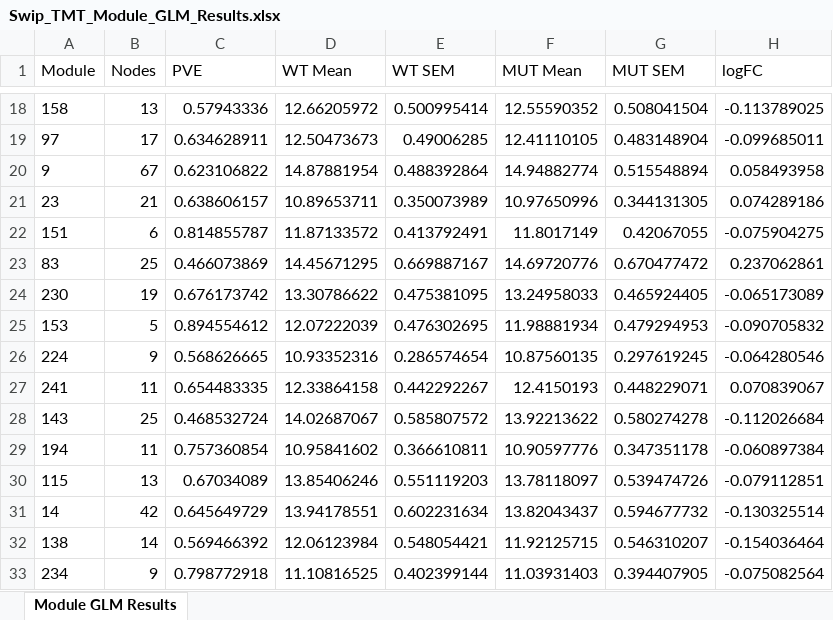
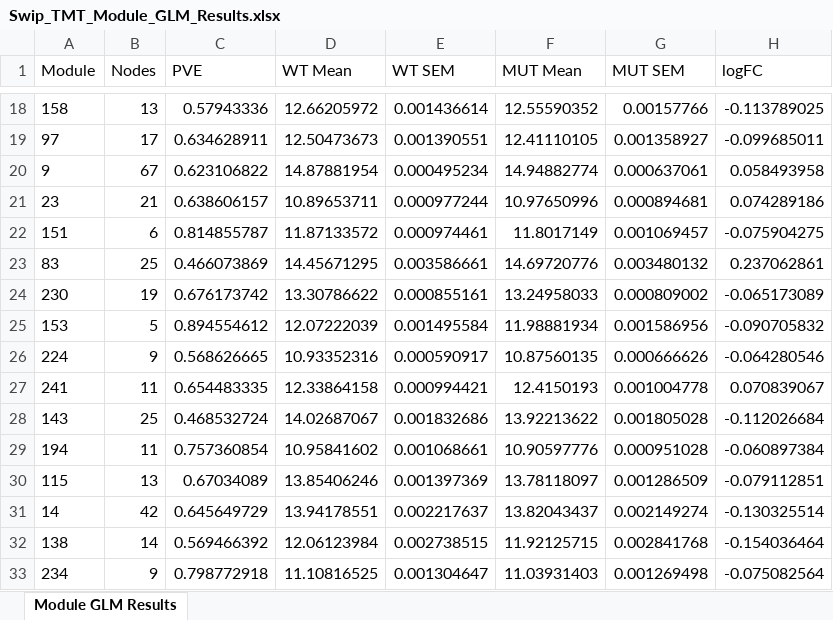
Before and after one commit to twesleyb/SwipProteomics, an Excel workbook: tables/Swip_TMT_Module_GLM_Results.xlsx, sheet Module GLM Results, drawn as a sheet; only a part is shown, gaps mark what is left out; values as stored, in another font and other column widths than the file's, no borders; the diff covers the shown part only; the diff names each change by its address in the sheet, - before the commit and + after, or states it on an @@ line.

```diff
--- a/tables/Swip_TMT_Module_GLM_Results.xlsx (sheet Module GLM Results)
+++ b/tables/Swip_TMT_Module_GLM_Results.xlsx (sheet Module GLM Results)
-E18 (WT SEM): 0.500995414
+E18 (WT SEM): 0.001436614
-G18 (MUT SEM): 0.508041504
+G18 (MUT SEM): 0.00157766
-E19 (WT SEM): 0.49006285
+E19 (WT SEM): 0.001390551
-G19 (MUT SEM): 0.483148904
+G19 (MUT SEM): 0.001358927
-E20 (WT SEM): 0.488392864
+E20 (WT SEM): 0.000495234
-G20 (MUT SEM): 0.515548894
+G20 (MUT SEM): 0.000637061
-E21 (WT SEM): 0.350073989
+E21 (WT SEM): 0.000977244
-G21 (MUT SEM): 0.344131305
+G21 (MUT SEM): 0.000894681
-E22 (WT SEM): 0.413792491
+E22 (WT SEM): 0.000974461
-G22 (MUT SEM): 0.42067055
+G22 (MUT SEM): 0.001069457
-E23 (WT SEM): 0.669887167
+E23 (WT SEM): 0.003586661
-G23 (MUT SEM): 0.670477472
+G23 (MUT SEM): 0.003480132
-E24 (WT SEM): 0.475381095
+E24 (WT SEM): 0.000855161
-G24 (MUT SEM): 0.465924405
+G24 (MUT SEM): 0.000809002
-E25 (WT SEM): 0.476302695
+E25 (WT SEM): 0.001495584
-G25 (MUT SEM): 0.479294953
+G25 (MUT SEM): 0.001586956
-E26 (WT SEM): 0.286574654
+E26 (WT SEM): 0.000590917
-G26 (MUT SEM): 0.297619245
+G26 (MUT SEM): 0.000666626
-E27 (WT SEM): 0.442292267
+E27 (WT SEM): 0.000994421
-G27 (MUT SEM): 0.448229071
+G27 (MUT SEM): 0.001004778
-E28 (WT SEM): 0.585807572
+E28 (WT SEM): 0.001832686
-G28 (MUT SEM): 0.580274278
+G28 (MUT SEM): 0.001805028
-E29 (WT SEM): 0.366610811
+E29 (WT SEM): 0.001068661
-G29 (MUT SEM): 0.347351178
+G29 (MUT SEM): 0.000951028
-E30 (WT SEM): 0.551119203
+E30 (WT SEM): 0.001397369
-G30 (MUT SEM): 0.539474726
+G30 (MUT SEM): 0.001286509
-E31 (WT SEM): 0.602231634
+E31 (WT SEM): 0.002217637
-G31 (MUT SEM): 0.594677732
+G31 (MUT SEM): 0.002149274
-E32 (WT SEM): 0.548054421
+E32 (WT SEM): 0.002738515
-G32 (MUT SEM): 0.546310207
+G32 (MUT SEM): 0.002841768
-E33 (WT SEM): 0.402399144
+E33 (WT SEM): 0.001304647
-G33 (MUT SEM): 0.394407905
+G33 (MUT SEM): 0.001269498
```
Also changed, not shown: 478 edited cells elsewhere in this sheet, supplement/S3_Swip_TMT_Module_GLM_Results.xlsx, 2 other files.
